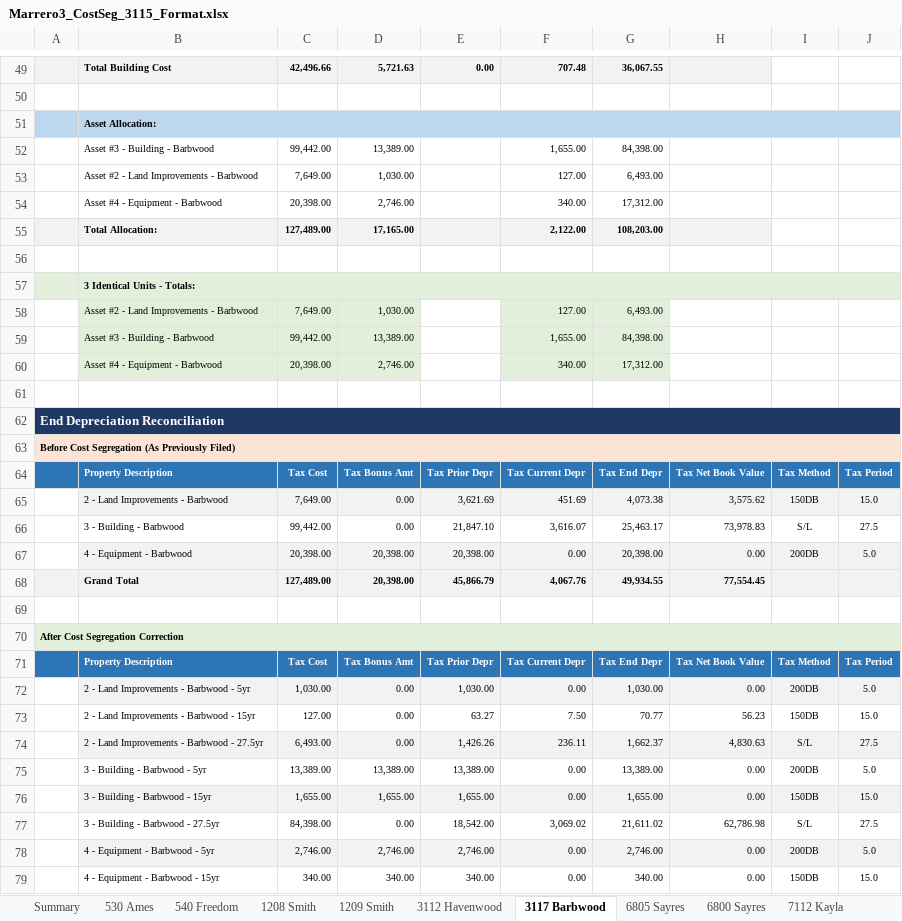
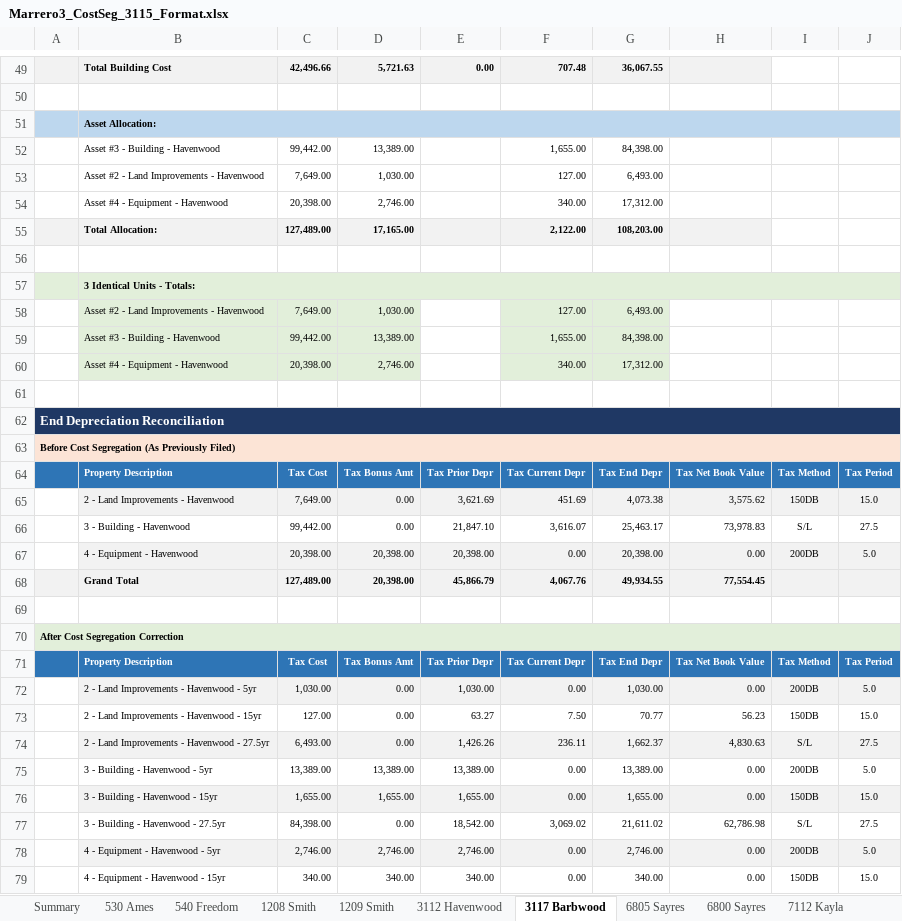
Before and after one commit to BrandonRose2/cost-segregation-project, an Excel workbook: workbooks/3115/Marrero3_CostSeg_3115_Format.xlsx, sheet 3117 Barbwood, drawn as a sheet; only a part is shown, gaps mark what is left out; values as stored, in another font and other column widths than the file's, no borders; the diff covers the shown part only; the diff names each change by its address in the sheet, - before the commit and + after, or states it on an @@ line.

```diff
--- a/workbooks/3115/Marrero3_CostSeg_3115_Format.xlsx (sheet 3117 Barbwood)
+++ b/workbooks/3115/Marrero3_CostSeg_3115_Format.xlsx (sheet 3117 Barbwood)
-B52: Asset #3 - Building - Barbwood
+B52: Asset #3 - Building - Havenwood
-B53: Asset #2 - Land Improvements - Barbwood
+B53: Asset #2 - Land Improvements - Havenwood
-B54: Asset #4 - Equipment - Barbwood
+B54: Asset #4 - Equipment - Havenwood
-B58: Asset #2 - Land Improvements - Barbwood
+B58: Asset #2 - Land Improvements - Havenwood
-B59: Asset #3 - Building - Barbwood
+B59: Asset #3 - Building - Havenwood
-B60: Asset #4 - Equipment - Barbwood
+B60: Asset #4 - Equipment - Havenwood
-B65: 2 - Land Improvements - Barbwood
+B65: 2 - Land Improvements - Havenwood
-B66: 3 - Building - Barbwood
+B66: 3 - Building - Havenwood
-B67: 4 - Equipment - Barbwood
+B67: 4 - Equipment - Havenwood
-B72: 2 - Land Improvements - Barbwood - 5yr
+B72: 2 - Land Improvements - Havenwood - 5yr
-B73: 2 - Land Improvements - Barbwood - 15yr
+B73: 2 - Land Improvements - Havenwood - 15yr
-B74: 2 - Land Improvements - Barbwood - 27.5yr
+B74: 2 - Land Improvements - Havenwood - 27.5yr
-B75: 3 - Building - Barbwood - 5yr
+B75: 3 - Building - Havenwood - 5yr
-B76: 3 - Building - Barbwood - 15yr
+B76: 3 - Building - Havenwood - 15yr
-B77: 3 - Building - Barbwood - 27.5yr
+B77: 3 - Building - Havenwood - 27.5yr
-B78: 4 - Equipment - Barbwood - 5yr
+B78: 4 - Equipment - Havenwood - 5yr
-B79: 4 - Equipment - Barbwood - 15yr
+B79: 4 - Equipment - Havenwood - 15yr
```
Also changed, not shown: 1 edited cell elsewhere in this sheet, sheet 540 Freedom, sheet 6805 Sayres, sheet 6800 Sayres, 2 other files.
